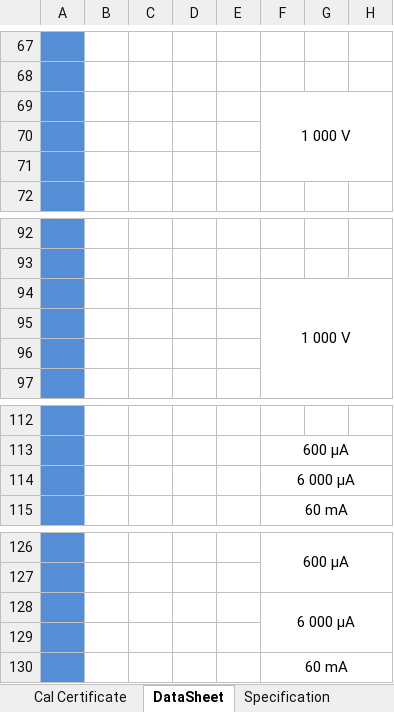
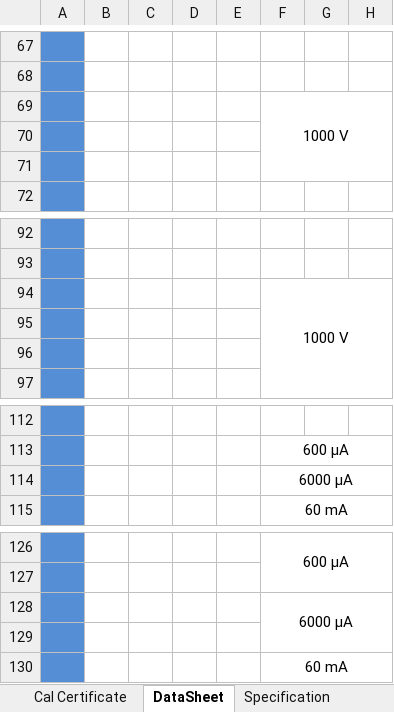
Before and after one commit to amerialmirdc/ASCal, an Excel workbook: ASCal/template.xlsx, sheet DataSheet, drawn as a sheet; only a part is shown, gaps mark what is left out; values as stored, in another font and other column widths than the file's, no borders; charts and pictures and conditional formats not drawn; the diff names each change by its address in the sheet, - before the commit and + after, or states it on an @@ line.

```diff
--- a/ASCal/template.xlsx (sheet DataSheet)
+++ b/ASCal/template.xlsx (sheet DataSheet)
-F69: 1 000 V
+F69: 1000 V
-F94: 1 000 V
+F94: 1000 V
-F114: 6 000 µA
+F114: 6000 µA
-F128: 6 000 µA
+F128: 6000 µA
```
Also changed, not shown: sheet Cal Certificate, 18 other files.
